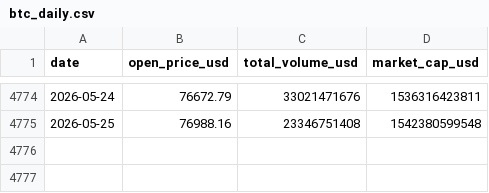
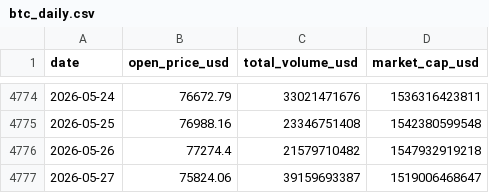
Before and after one commit to jaegunjung/finance, a CSV file: crypto/data/btc_daily.csv, drawn as a sheet; only a part is shown, gaps mark what is left out; the diff names each change by its address in the sheet, - before the commit and + after, or states it on an @@ line.

```diff
--- a/crypto/data/btc_daily.csv
+++ b/crypto/data/btc_daily.csv
+row 4776: 2026-05-26 | 77274.4 | 21579710482 | 1547932919218
+row 4777: 2026-05-27 | 75824.06 | 39159693387 | 1519006468647
```
Also changed, not shown: 2 other files.
